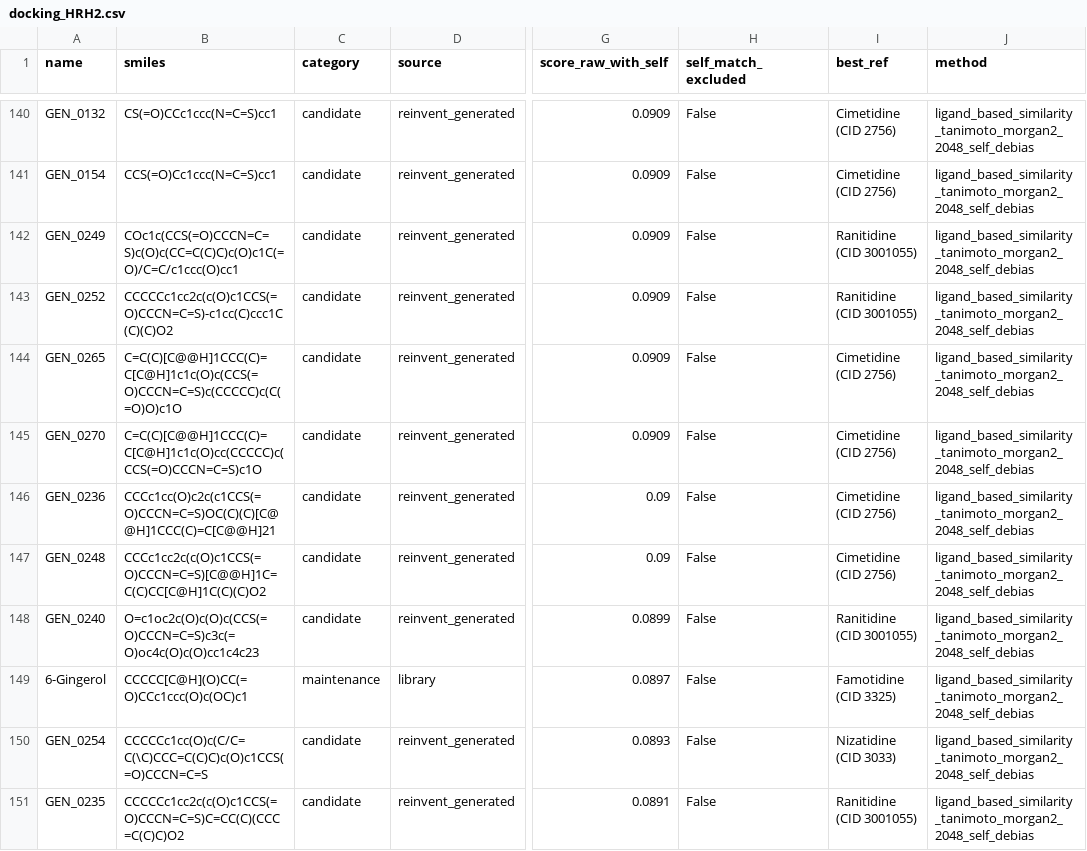
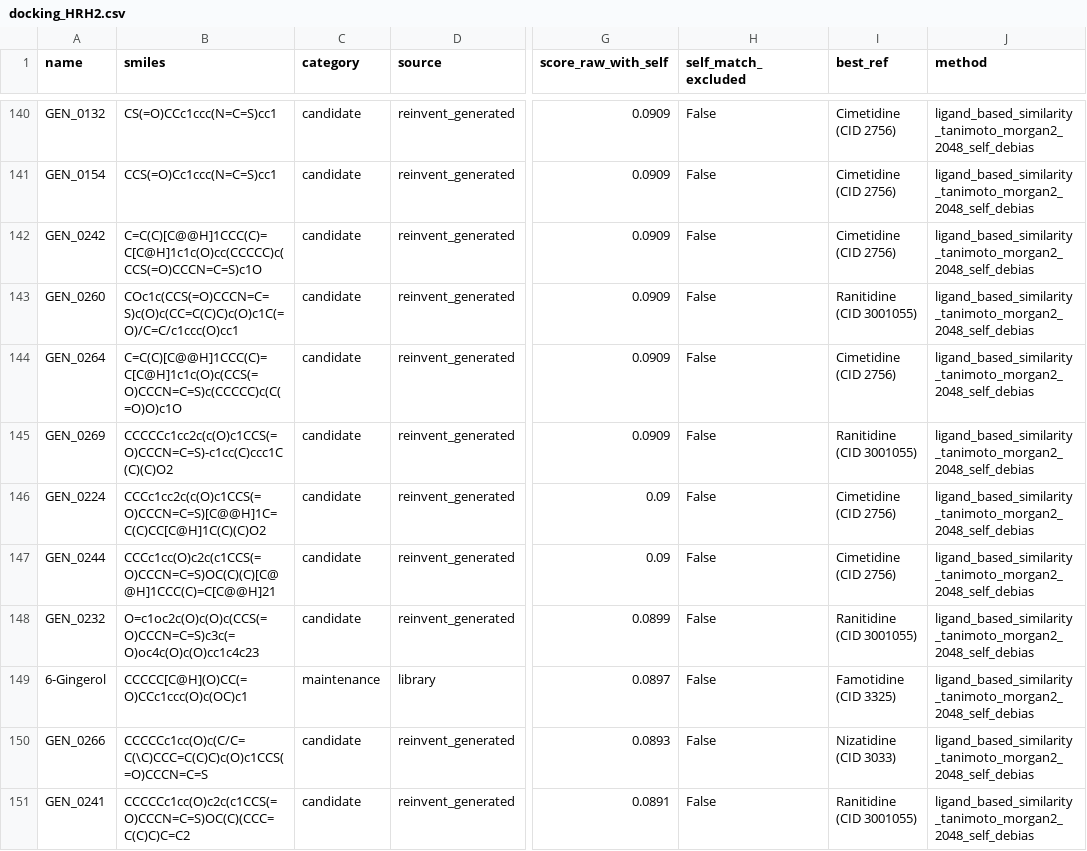
Before and after one commit to mrdulasolutions/MCAS.Opensource, a CSV file: outputs/docking_HRH2.csv, drawn as a sheet; only a part is shown, gaps mark what is left out; the diff covers the shown part only; the diff names each change by its address in the sheet, - before the commit and + after, or states it on an @@ line.

```diff
--- a/outputs/docking_HRH2.csv
+++ b/outputs/docking_HRH2.csv
-A142 (name): GEN_0249
+A142 (name): GEN_0242
-B142 (smiles): COc1c(CCS(=O)CCCN=C=S)c(O)c(CC=C(C)C)c(O)c1C(=O)/C=C/c1ccc(O)cc1
+B142 (smiles): C=C(C)[C@@H]1CCC(C)=C[C@H]1c1c(O)cc(CCCCC)c(CCS(=O)CCCN=C=S)c1O
-I142 (best_ref): Ranitidine (CID 3001055)
+I142 (best_ref): Cimetidine (CID 2756)
-A143 (name): GEN_0252
+A143 (name): GEN_0260
-B143 (smiles): CCCCCc1cc2c(c(O)c1CCS(=O)CCCN=C=S)-c1cc(C)ccc1C(C)(C)O2
+B143 (smiles): COc1c(CCS(=O)CCCN=C=S)c(O)c(CC=C(C)C)c(O)c1C(=O)/C=C/c1ccc(O)cc1
-A144 (name): GEN_0265
+A144 (name): GEN_0264
-A145 (name): GEN_0270
+A145 (name): GEN_0269
-B145 (smiles): C=C(C)[C@@H]1CCC(C)=C[C@H]1c1c(O)cc(CCCCC)c(CCS(=O)CCCN=C=S)c1O
+B145 (smiles): CCCCCc1cc2c(c(O)c1CCS(=O)CCCN=C=S)-c1cc(C)ccc1C(C)(C)O2
-I145 (best_ref): Cimetidine (CID 2756)
+I145 (best_ref): Ranitidine (CID 3001055)
-A146 (name): GEN_0236
+A146 (name): GEN_0224
-B146 (smiles): CCCc1cc(O)c2c(c1CCS(=O)CCCN=C=S)OC(C)(C)[C@@H]1CCC(C)=C[C@@H]21
+B146 (smiles): CCCc1cc2c(c(O)c1CCS(=O)CCCN=C=S)[C@@H]1C=C(C)CC[C@H]1C(C)(C)O2
-A147 (name): GEN_0248
+A147 (name): GEN_0244
-B147 (smiles): CCCc1cc2c(c(O)c1CCS(=O)CCCN=C=S)[C@@H]1C=C(C)CC[C@H]1C(C)(C)O2
+B147 (smiles): CCCc1cc(O)c2c(c1CCS(=O)CCCN=C=S)OC(C)(C)[C@@H]1CCC(C)=C[C@@H]21
-A148 (name): GEN_0240
+A148 (name): GEN_0232
-A150 (name): GEN_0254
+A150 (name): GEN_0266
-A151 (name): GEN_0235
+A151 (name): GEN_0241
-B151 (smiles): CCCCCc1cc2c(c(O)c1CCS(=O)CCCN=C=S)C=CC(C)(CCC=C(C)C)O2
+B151 (smiles): CCCCCc1cc(O)c2c(c1CCS(=O)CCCN=C=S)OC(C)(CCC=C(C)C)C=C2
```
Also changed, not shown: 67 edited cells elsewhere in this file, outputs/docking_BTK.csv, outputs/docking_CNR2.csv, 16 other files.
